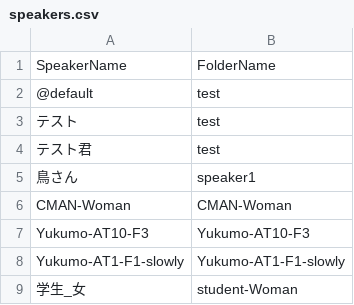
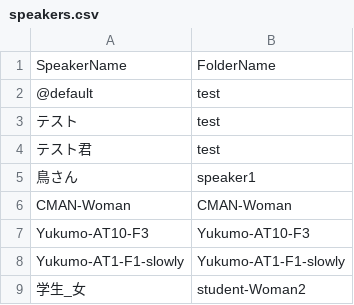
Before and after one commit to ishikawa-nct-iken/shimayell_aiy, a CSV file: voices/speakers.csv, drawn as a sheet.

Commit message:
Update speakers.csv

```diff
--- a/voices/speakers.csv
+++ b/voices/speakers.csv
@@ -8,2 +8,2 @@ Yukumo-AT10-F3,Yukumo-AT10-F3
 Yukumo-AT1-F1-slowly,Yukumo-AT1-F1-slowly
-学生_女,student-Woman
+学生_女,student-Woman2
```
